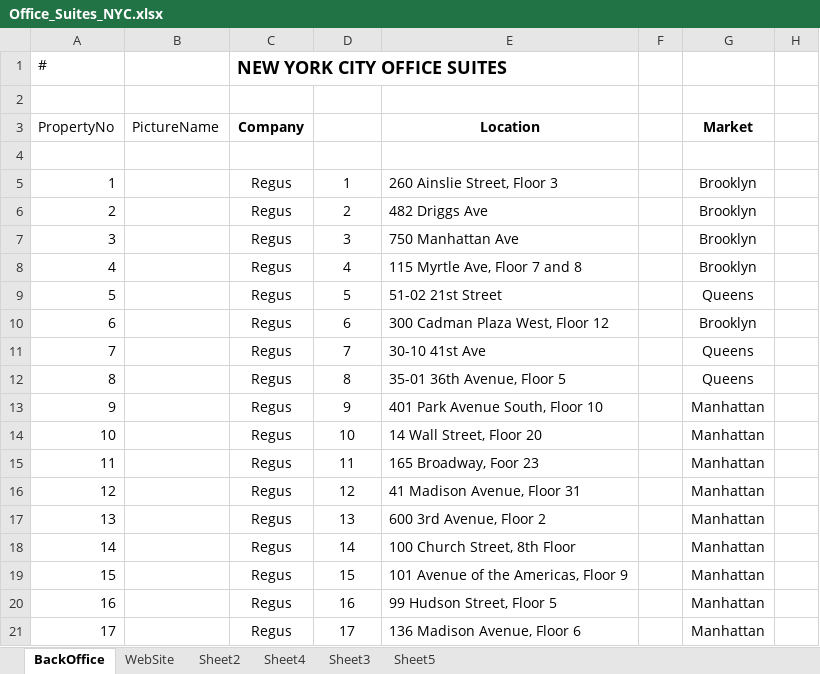
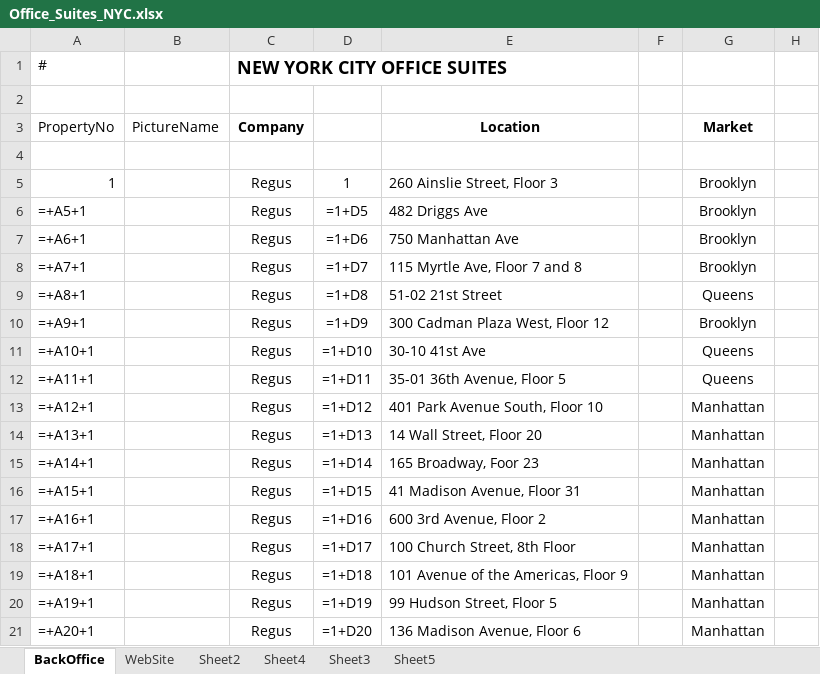
Before and after one commit to vladporter68-max/vbporter-website, an Excel workbook: Office_Suites_NYC.xlsx, sheet BackOffice, drawn as a sheet; only a part is shown; values as stored, in another font and other column widths than the file's, no borders; formulas without a stored value are shown as written; the diff covers the shown part only; the diff names each change by its address in the sheet, - before the commit and + after, or states it on an @@ line.

```diff
--- a/Office_Suites_NYC.xlsx (sheet BackOffice)
+++ b/Office_Suites_NYC.xlsx (sheet BackOffice)
-A6 (PropertyNo): 2
+A6 (PropertyNo): =+A5+1
-D6: 2
+D6: =1+D5
-A7 (PropertyNo): 3
+A7 (PropertyNo): =+A6+1
-D7: 3
+D7: =1+D6
-A8 (PropertyNo): 4
+A8 (PropertyNo): =+A7+1
-D8: 4
+D8: =1+D7
-A9 (PropertyNo): 5
+A9 (PropertyNo): =+A8+1
-D9: 5
+D9: =1+D8
-A10 (PropertyNo): 6
+A10 (PropertyNo): =+A9+1
-D10: 6
+D10: =1+D9
-A11 (PropertyNo): 7
+A11 (PropertyNo): =+A10+1
-D11: 7
+D11: =1+D10
-A12 (PropertyNo): 8
+A12 (PropertyNo): =+A11+1
-D12: 8
+D12: =1+D11
-A13 (PropertyNo): 9
+A13 (PropertyNo): =+A12+1
-D13: 9
+D13: =1+D12
-A14 (PropertyNo): 10
+A14 (PropertyNo): =+A13+1
-D14: 10
+D14: =1+D13
-A15 (PropertyNo): 11
+A15 (PropertyNo): =+A14+1
-D15: 11
+D15: =1+D14
-A16 (PropertyNo): 12
+A16 (PropertyNo): =+A15+1
-D16: 12
+D16: =1+D15
-A17 (PropertyNo): 13
+A17 (PropertyNo): =+A16+1
-D17: 13
+D17: =1+D16
-A18 (PropertyNo): 14
+A18 (PropertyNo): =+A17+1
-D18: 14
+D18: =1+D17
-A19 (PropertyNo): 15
+A19 (PropertyNo): =+A18+1
-D19: 15
+D19: =1+D18
-A20 (PropertyNo): 16
+A20 (PropertyNo): =+A19+1
-D20: 16
+D20: =1+D19
-A21 (PropertyNo): 17
+A21 (PropertyNo): =+A20+1
-D21: 17
+D21: =1+D20
```
Also changed, not shown: 378 edited cells elsewhere in this sheet, sheet Sheet5, sheet WebSite, hidden cells, charts or pictures.
